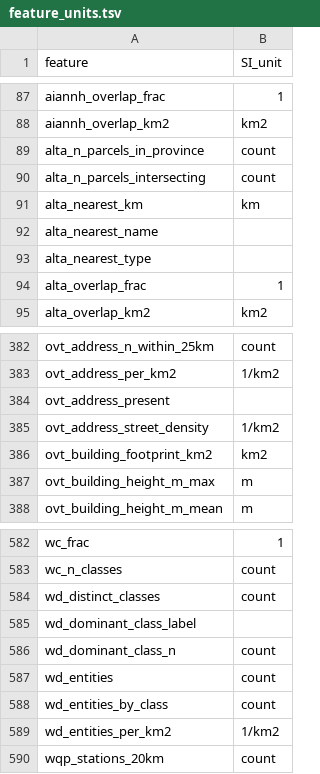
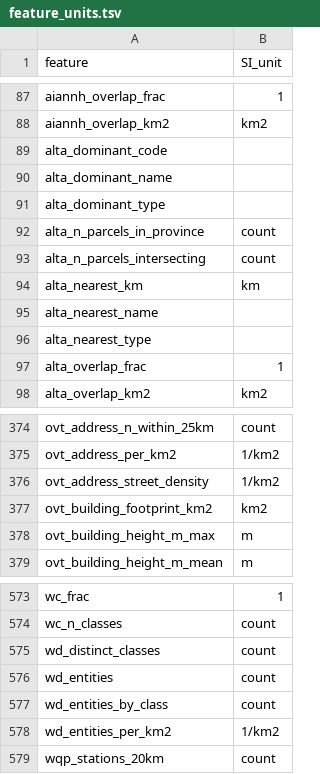
Before and after one commit to hallamlab/Metasmith, a TSV file: research/geospatial_query/geoquery/feature_units.tsv, drawn as a sheet; only a part is shown, gaps mark what is left out; removed rows and columns are numbered as before the commit, all else as after; the diff covers the shown part only; the diff names each change by its address in the sheet, - before the commit and + after, or states it on an @@ line.

```diff
--- a/research/geospatial_query/geoquery/feature_units.tsv
+++ b/research/geospatial_query/geoquery/feature_units.tsv
+row 89: alta_dominant_code
+row 90: alta_dominant_name
+row 91: alta_dominant_type
-row 384: ovt_address_present
-row 585: wd_dominant_class_label
-row 586: wd_dominant_class_n | count
```
Also changed, not shown: 11 removed rows elsewhere in this file, 2 other files.
